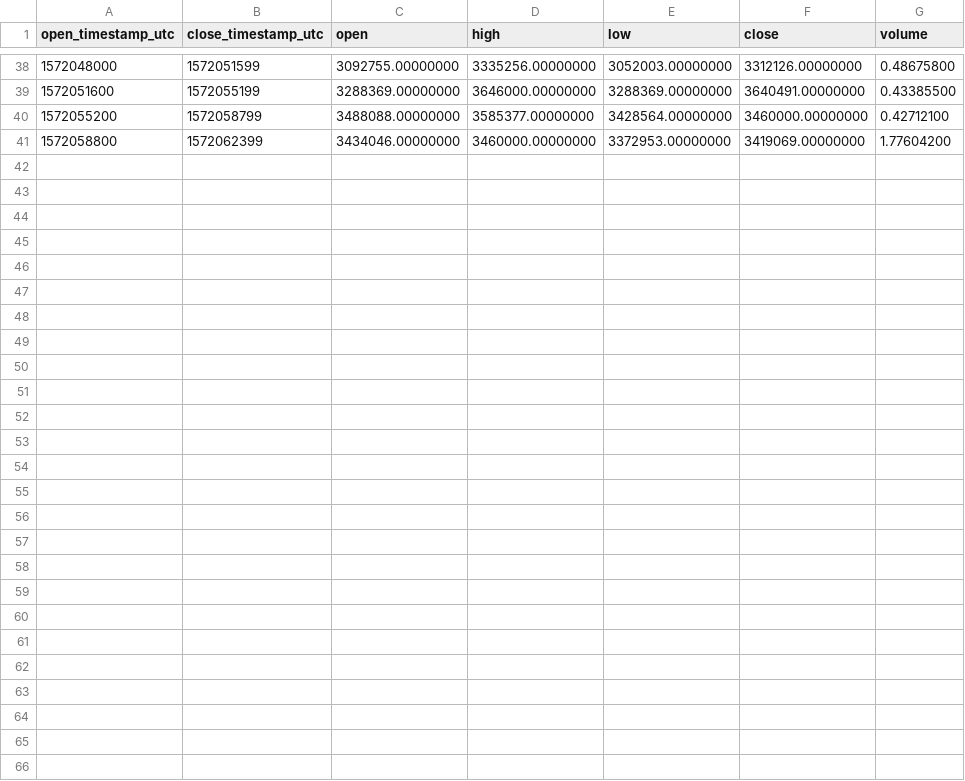
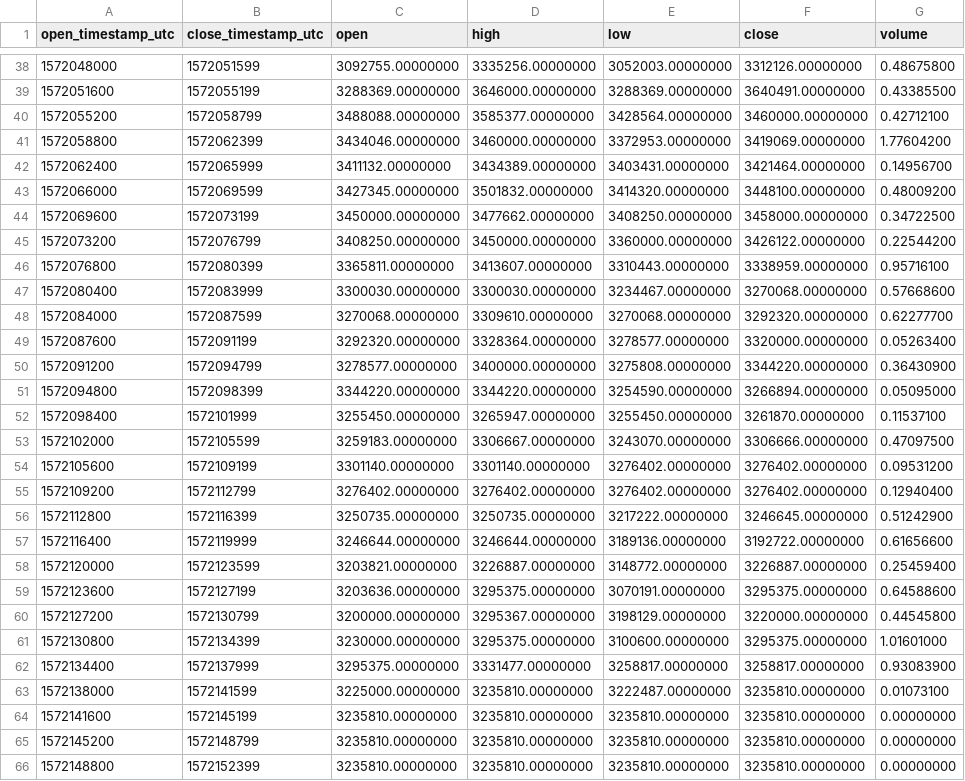
Before and after one commit to cryptobigbro/binance-BTCNGN, a CSV file: binance-BTCNGN-1h.csv, drawn as a sheet; only a part is shown, gaps mark what is left out; the diff names each change by its address in the sheet, - before the commit and + after, or states it on an @@ line.

Commit message:
Update OHLCV data.

```diff
--- a/binance-BTCNGN-1h.csv
+++ b/binance-BTCNGN-1h.csv
+row 42: 1572062400 | 1572065999 | 3411132.00000000 | 3434389.00000000 | 3403431.00000000 | 3421464.00000000 | 0.14956700
+row 43: 1572066000 | 1572069599 | 3427345.00000000 | 3501832.00000000 | 3414320.00000000 | 3448100.00000000 | 0.48009200
+row 44: 1572069600 | 1572073199 | 3450000.00000000 | 3477662.00000000 | 3408250.00000000 | 3458000.00000000 | 0.34722500
+row 45: 1572073200 | 1572076799 | 3408250.00000000 | 3450000.00000000 | 3360000.00000000 | 3426122.00000000 | 0.22544200
+row 46: 1572076800 | 1572080399 | 3365811.00000000 | 3413607.00000000 | 3310443.00000000 | 3338959.00000000 | 0.95716100
+row 47: 1572080400 | 1572083999 | 3300030.00000000 | 3300030.00000000 | 3234467.00000000 | 3270068.00000000 | 0.57668600
+row 48: 1572084000 | 1572087599 | 3270068.00000000 | 3309610.00000000 | 3270068.00000000 | 3292320.00000000 | 0.62277700
+row 49: 1572087600 | 1572091199 | 3292320.00000000 | 3328364.00000000 | 3278577.00000000 | 3320000.00000000 | 0.05263400
+row 50: 1572091200 | 1572094799 | 3278577.00000000 | 3400000.00000000 | 3275808.00000000 | 3344220.00000000 | 0.36430900
+row 51: 1572094800 | 1572098399 | 3344220.00000000 | 3344220.00000000 | 3254590.00000000 | 3266894.00000000 | 0.05095000
+row 52: 1572098400 | 1572101999 | 3255450.00000000 | 3265947.00000000 | 3255450.00000000 | 3261870.00000000 | 0.11537100
+row 53: 1572102000 | 1572105599 | 3259183.00000000 | 3306667.00000000 | 3243070.00000000 | 3306666.00000000 | 0.47097500
+row 54: 1572105600 | 1572109199 | 3301140.00000000 | 3301140.00000000 | 3276402.00000000 | 3276402.00000000 | 0.09531200
+row 55: 1572109200 | 1572112799 | 3276402.00000000 | 3276402.00000000 | 3276402.00000000 | 3276402.00000000 | 0.12940400
+row 56: 1572112800 | 1572116399 | 3250735.00000000 | 3250735.00000000 | 3217222.00000000 | 3246645.00000000 | 0.51242900
+row 57: 1572116400 | 1572119999 | 3246644.00000000 | 3246644.00000000 | 3189136.00000000 | 3192722.00000000 | 0.61656600
+row 58: 1572120000 | 1572123599 | 3203821.00000000 | 3226887.00000000 | 3148772.00000000 | 3226887.00000000 | 0.25459400
+row 59: 1572123600 | 1572127199 | 3203636.00000000 | 3295375.00000000 | 3070191.00000000 | 3295375.00000000 | 0.64588600
+row 60: 1572127200 | 1572130799 | 3200000.00000000 | 3295367.00000000 | 3198129.00000000 | 3220000.00000000 | 0.44545800
+row 61: 1572130800 | 1572134399 | 3230000.00000000 | 3295375.00000000 | 3100600.00000000 | 3295375.00000000 | 1.01601000
+row 62: 1572134400 | 1572137999 | 3295375.00000000 | 3331477.00000000 | 3258817.00000000 | 3258817.00000000 | 0.93083900
+row 63: 1572138000 | 1572141599 | 3225000.00000000 | 3235810.00000000 | 3222487.00000000 | 3235810.00000000 | 0.01073100
+row 64: 1572141600 | 1572145199 | 3235810.00000000 | 3235810.00000000 | 3235810.00000000 | 3235810.00000000 | 0.00000000
+row 65: 1572145200 | 1572148799 | 3235810.00000000 | 3235810.00000000 | 3235810.00000000 | 3235810.00000000 | 0.00000000
+row 66: 1572148800 | 1572152399 | 3235810.00000000 | 3235810.00000000 | 3235810.00000000 | 3235810.00000000 | 0.00000000
```
Also changed, not shown: binance-BTCNGN-1d.csv, 1 other file.
